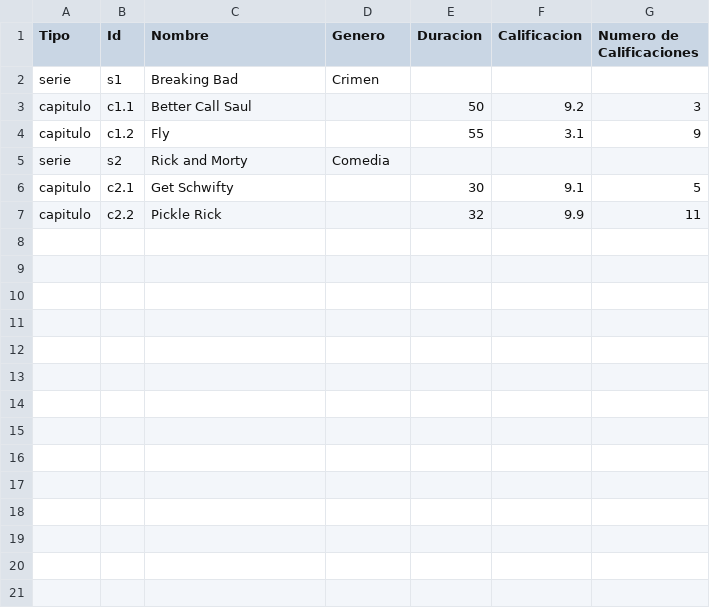
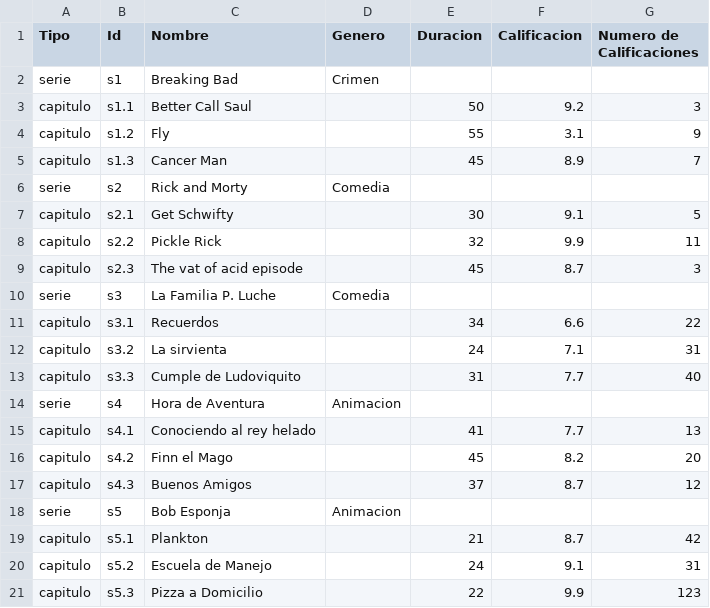
Before and after one commit to Alan-CF/OOP_Sem3_Reto, a CSV file: Series.csv, drawn as a sheet.

Commit message:
Se las series se leen del csv. CSV completo

```diff
--- a/Series.csv
+++ b/Series.csv
@@ -2,6 +2,20 @@ Tipo,Id,Nombre,Genero,Duracion,Calificacion,Numero de Calificaciones
 serie,s1,Breaking Bad,Crimen,,,
-capitulo,c1.1,Better Call Saul,,50,9.2,3
-capitulo,c1.2,Fly,,55,3.1,9
+capitulo,s1.1,Better Call Saul,,50,9.2,3
+capitulo,s1.2,Fly,,55,3.1,9
+capitulo,s1.3,Cancer Man,,45,8.9,7
 serie,s2,Rick and Morty,Comedia,,,
-capitulo,c2.1,Get Schwifty,,30,9.1,5
-capitulo,c2.2,Pickle Rick,,32,9.9,11
+capitulo,s2.1,Get Schwifty,,30,9.1,5
+capitulo,s2.2,Pickle Rick,,32,9.9,11
+capitulo,s2.3,The vat of acid episode,,45,8.7,3
+serie,s3,La Familia P. Luche,Comedia,,,
+capitulo,s3.1,Recuerdos,,34,6.6,22
+capitulo,s3.2,La sirvienta,,24,7.1,31
+capitulo,s3.3,Cumple de Ludoviquito,,31,7.7,40
+serie,s4,Hora de Aventura,Animacion,,,
+capitulo,s4.1,Conociendo al rey helado,,41,7.7,13
+capitulo,s4.2,Finn el Mago,,45,8.2,20
+capitulo,s4.3,Buenos Amigos,,37,8.7,12
+serie,s5,Bob Esponja,Animacion,,,
+capitulo,s5.1,Plankton,,21,8.7,42
+capitulo,s5.2,Escuela de Manejo,,24,9.1,31
+capitulo,s5.3,Pizza a Domicilio,,22,9.9,123
```
Also changed, not shown: 1 other file.
